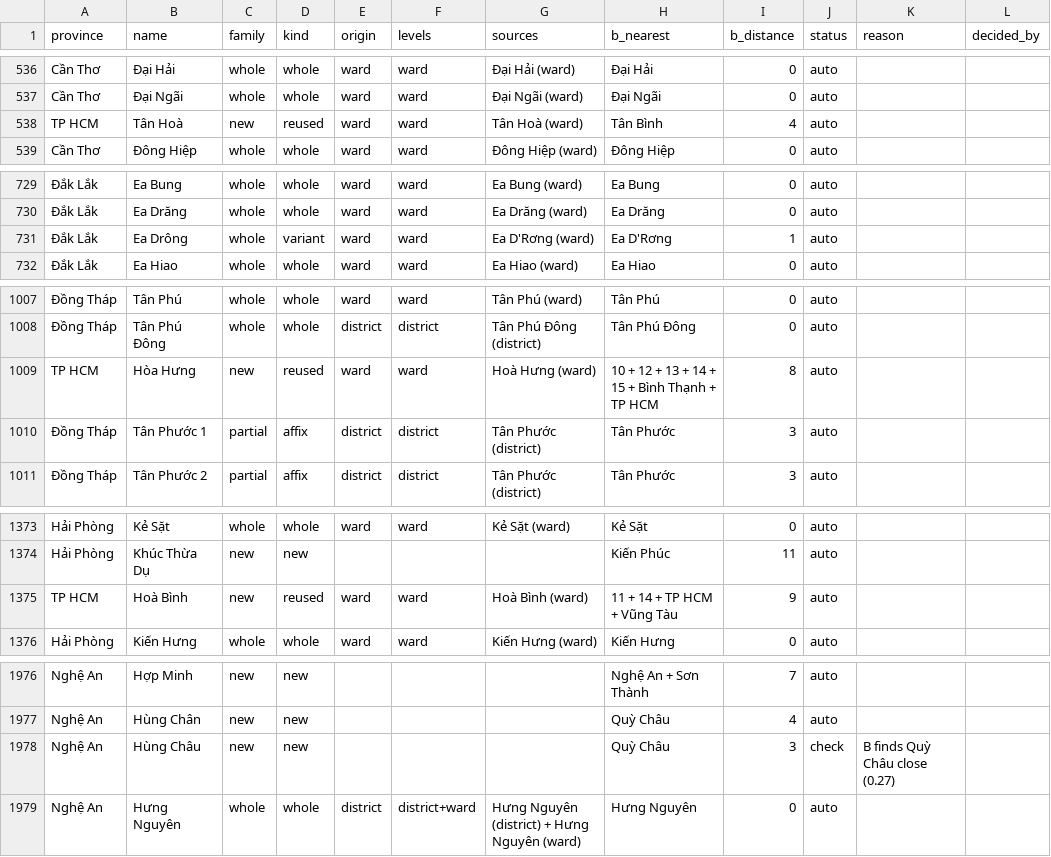
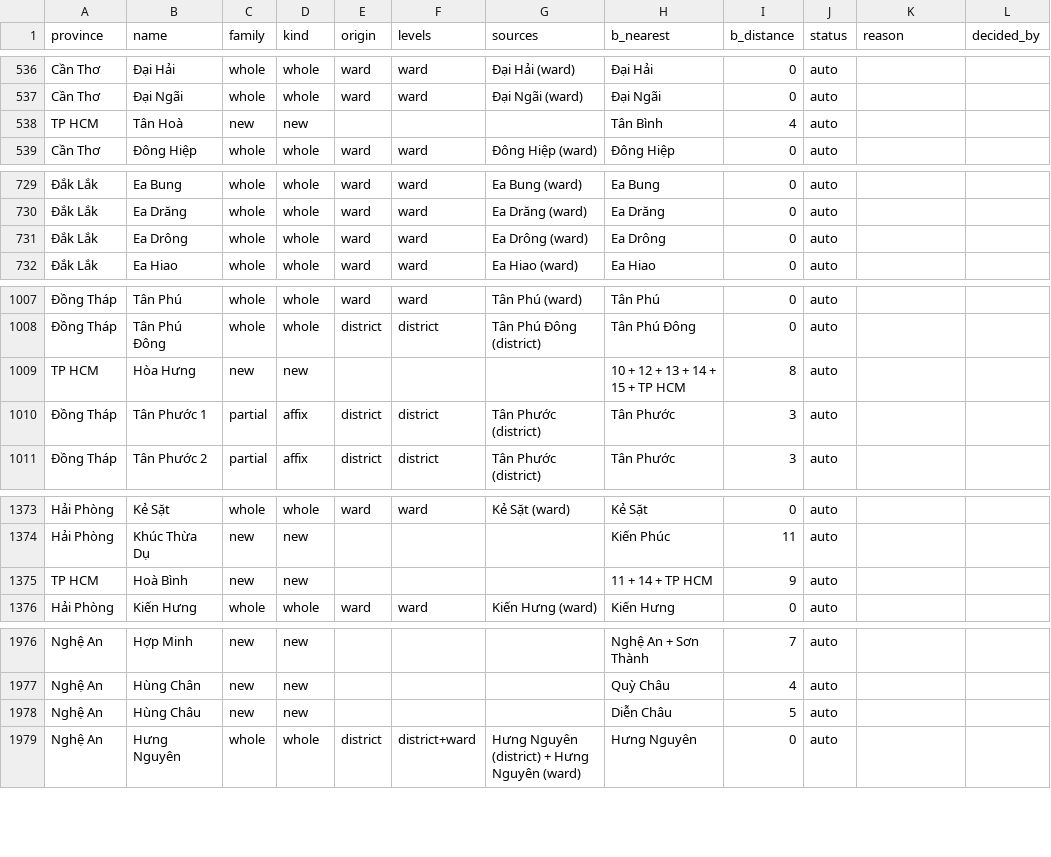
Before and after one commit to lqtue/vietnam-map-archive, a CSV file: work/research/admin-2025/out/names.csv, drawn as a sheet; only a part is shown, gaps mark what is left out; the diff covers the shown part only; the diff names each change by its address in the sheet, - before the commit and + after, or states it on an @@ line.

```diff
--- a/work/research/admin-2025/out/names.csv
+++ b/work/research/admin-2025/out/names.csv
-D538 (kind): reused
+D538 (kind): new
-E538 (origin): ward
+E538 (origin): (empty)
-F538 (levels): ward
+F538 (levels): (empty)
-G538 (sources): Tân Hoà (ward)
+G538 (sources): (empty)
-D731 (kind): variant
+D731 (kind): whole
-G731 (sources): Ea D'Rơng (ward)
+G731 (sources): Ea Drông (ward)
-H731 (b_nearest): Ea D'Rơng
+H731 (b_nearest): Ea Drông
-I731 (b_distance): 1
+I731 (b_distance): 0
-D1009 (kind): reused
+D1009 (kind): new
-E1009 (origin): ward
+E1009 (origin): (empty)
-F1009 (levels): ward
+F1009 (levels): (empty)
-G1009 (sources): Hoà Hưng (ward)
+G1009 (sources): (empty)
-H1009 (b_nearest): 10 + 12 + 13 + 14 + 15 + Bình Thạnh + TP HCM
+H1009 (b_nearest): 10 + 12 + 13 + 14 + 15 + TP HCM
-D1375 (kind): reused
+D1375 (kind): new
-E1375 (origin): ward
+E1375 (origin): (empty)
-F1375 (levels): ward
+F1375 (levels): (empty)
-G1375 (sources): Hoà Bình (ward)
+G1375 (sources): (empty)
-H1375 (b_nearest): 11 + 14 + TP HCM + Vũng Tàu
+H1375 (b_nearest): 11 + 14 + TP HCM
-H1978 (b_nearest): Quỳ Châu
+H1978 (b_nearest): Diễn Châu
-I1978 (b_distance): 3
+I1978 (b_distance): 5
-J1978 (status): check
+J1978 (status): auto
-K1978 (reason): B finds Quỳ Châu close (0.27)
+K1978 (reason): (empty)
```
Also changed, not shown: 45 edited cells elsewhere in this file, work/research/admin-2025/out/queue.csv, 6 other files.
